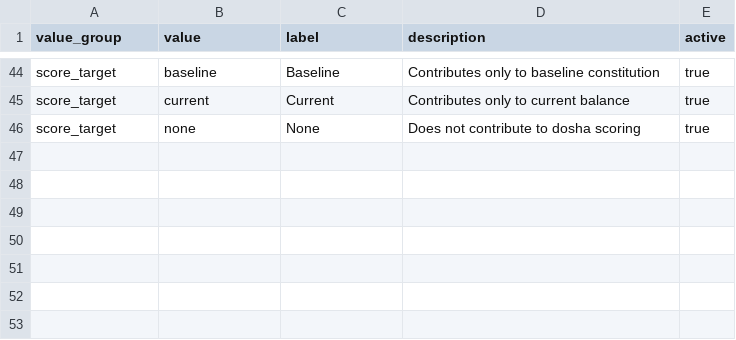
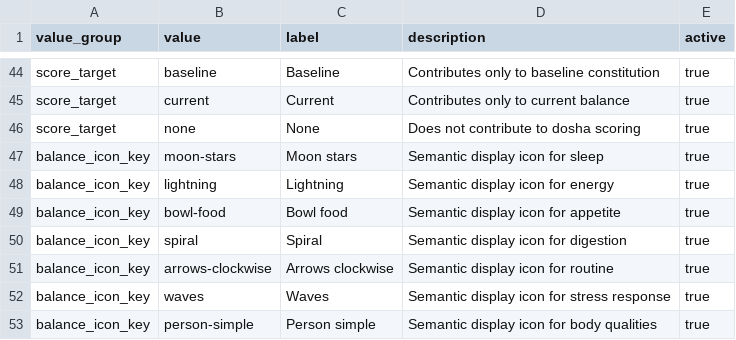
Before and after one commit to BradleyFallon/dosha-companion, a CSV file: data/quiz/controlled-values.csv, drawn as a sheet; only a part is shown, gaps mark what is left out; the diff names each change by its address in the sheet, - before the commit and + after, or states it on an @@ line.

```diff
--- a/data/quiz/controlled-values.csv
+++ b/data/quiz/controlled-values.csv
+row 47: balance_icon_key | moon-stars | Moon stars | Semantic display icon for sleep | true
+row 48: balance_icon_key | lightning | Lightning | Semantic display icon for energy | true
+row 49: balance_icon_key | bowl-food | Bowl food | Semantic display icon for appetite | true
+row 50: balance_icon_key | spiral | Spiral | Semantic display icon for digestion | true
+row 51: balance_icon_key | arrows-clockwise | Arrows clockwise | Semantic display icon for routine | true
+row 52: balance_icon_key | waves | Waves | Semantic display icon for stress response | true
+row 53: balance_icon_key | person-simple | Person simple | Semantic display icon for body qualities | true
```
Also changed, not shown: data/quiz/answer-options.csv, 5 other files.
